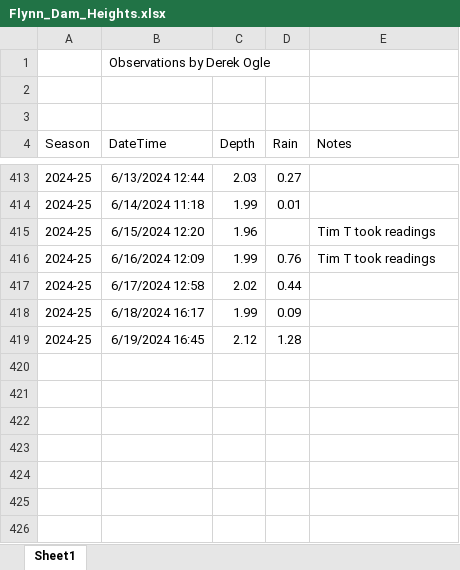
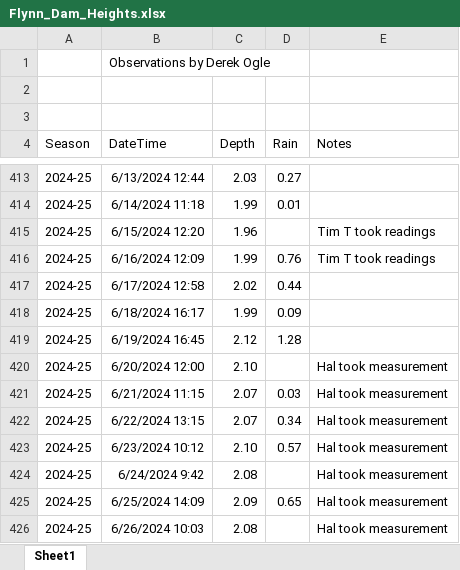
Before and after one commit to droglenc/droglenc.github.io, an Excel workbook: portfolio/posts/_data/Flynn_Dam_Heights.xlsx, sheet Sheet1, drawn as a sheet; only a part is shown, gaps mark what is left out; values as stored, in another font and other column widths than the file's, no borders; the diff names each change by its address in the sheet, - before the commit and + after, or states it on an @@ line.

Commit message:
Updated dam heights

```diff
--- a/portfolio/posts/_data/Flynn_Dam_Heights.xlsx (sheet Sheet1)
+++ b/portfolio/posts/_data/Flynn_Dam_Heights.xlsx (sheet Sheet1)
+row 420: 2024-25 | 6/20/2024 12:00 | 2.10 |  | Hal took measurement
+row 421: 2024-25 | 6/21/2024 11:15 | 2.07 | 0.03 | Hal took measurement
+row 422: 2024-25 | 6/22/2024 13:15 | 2.07 | 0.34 | Hal took measurement
+row 423: 2024-25 | 6/23/2024 10:12 | 2.10 | 0.57 | Hal took measurement
+row 424: 2024-25 | 6/24/2024 9:42 | 2.08 |  | Hal took measurement
+row 425: 2024-25 | 6/25/2024 14:09 | 2.09 | 0.65 | Hal took measurement
+row 426: 2024-25 | 6/26/2024 10:03 | 2.08 |  | Hal took measurement
```
Also changed, not shown: 7 other files.
